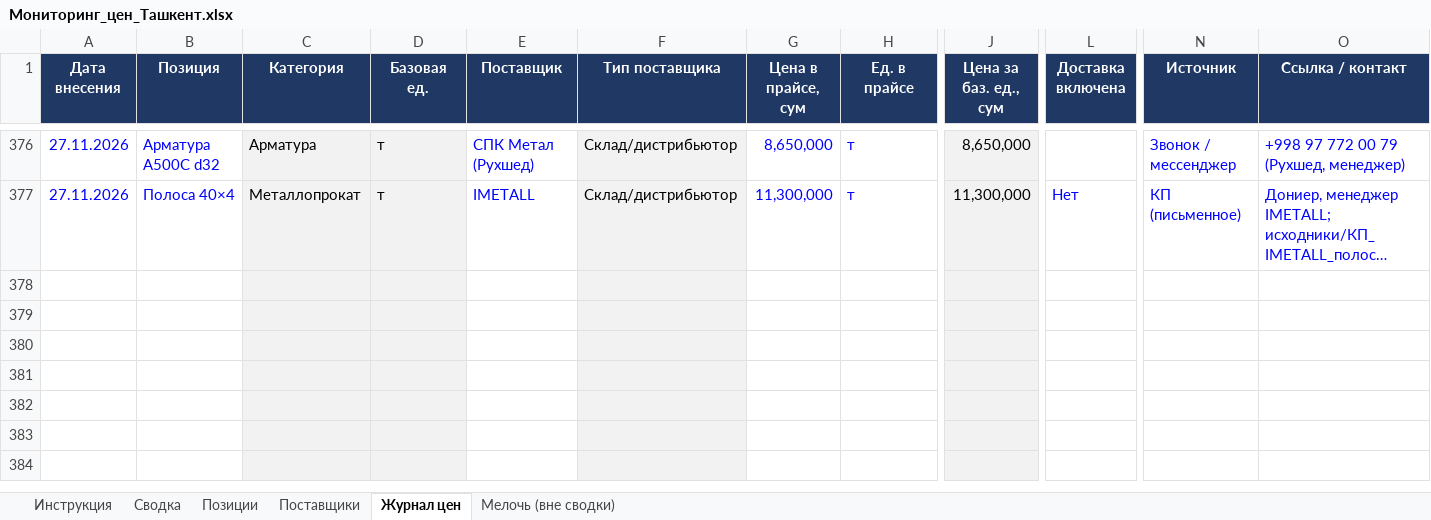
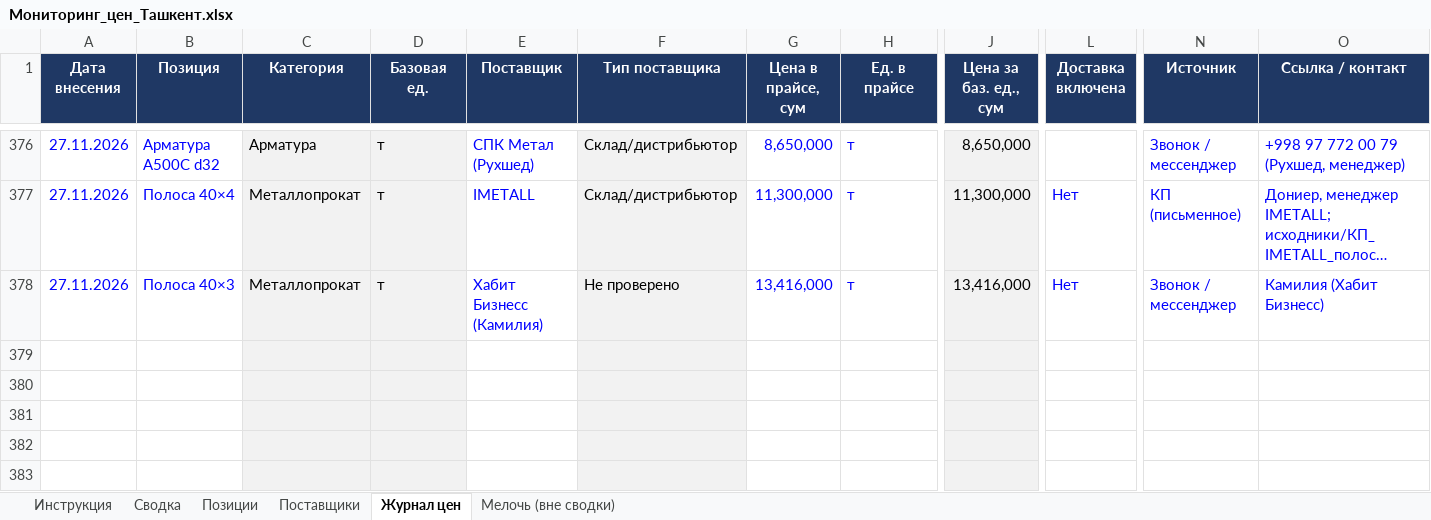
Before and after one commit to Semeev/test_seccondbrain, an Excel workbook: vault/thoughts/projects/golden-hills/Мониторинг_цен_Ташкент.xlsx, sheet Журнал цен, drawn as a sheet; only a part is shown, gaps mark what is left out; the shorter side is filled out with more unchanged rows; long unchanged cells end in …; values as stored, in another font and other column widths than the file's, no borders; conditional formats not drawn; removed rows and columns are numbered as before the commit, all else as after; rows hold the shown columns only; the diff names each change by its address in the sheet, - before the commit and + after, or states it on an @@ line.

```diff
--- a/vault/thoughts/projects/golden-hills/Мониторинг_цен_Ташкент.xlsx (sheet Журнал цен)
+++ b/vault/thoughts/projects/golden-hills/Мониторинг_цен_Ташкент.xlsx (sheet Журнал цен)
-row 378: (empty)
+row 378: 27.11.2026 | Полоса 40×3 | Металлопрокат | т | Хабит Бизнесс (Камилия) | Не проверено | 13,416,000 | т | 13,416,000 | Нет | Звонок / мессенджер | Камилия (Хабит Бизнесс)
```
Also changed, not shown: sheet Поставщики, hidden cells, 4 other files.
